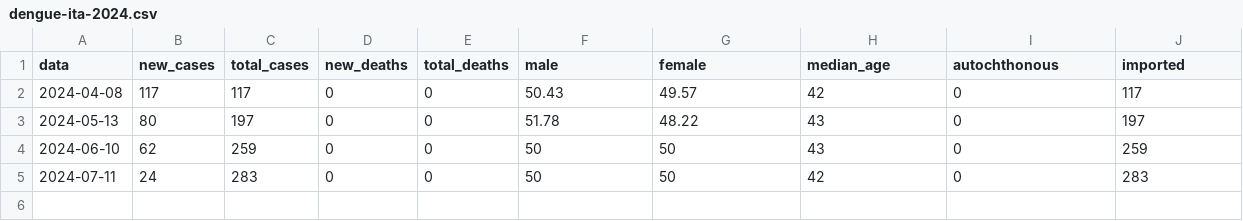
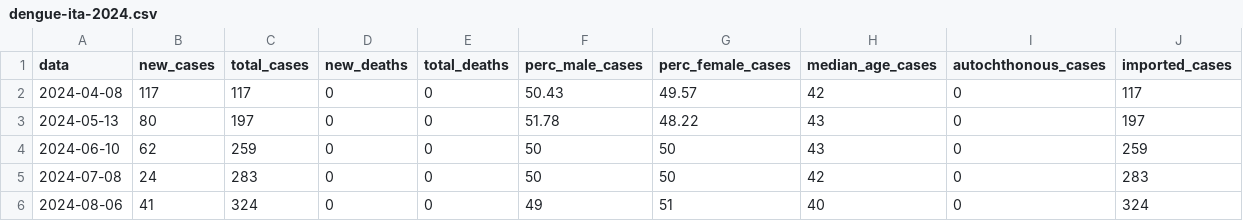
Before and after one commit to fbranda/arbovirus, a CSV file: dengue/surveillance/2024/dengue-ita-2024.csv, drawn as a sheet.

```diff
--- a/dengue/surveillance/2024/dengue-ita-2024.csv
+++ b/dengue/surveillance/2024/dengue-ita-2024.csv
@@ -1,2 +1,2 @@
-"data","new_cases","total_cases","new_deaths","total_deaths","male","female","median_age","autochthonous","imported"
+"data","new_cases","total_cases","new_deaths","total_deaths","perc_male_cases","perc_female_cases","median_age_cases","autochthonous_cases","imported_cases"
 2024-04-08,117,117,0,0,"50.43","49.57",42,0,117
@@ -4,2 +4,3 @@
 2024-06-10,62,259,0,0,"50","50",43,0,259
-2024-07-11,24,283,0,0,"50","50",42,0,283
+2024-07-08,24,283,0,0,"50","50",42,0,283
+2024-08-06,41,324,0,0,"49","51",40,0,324
```
Also changed, not shown: dengue/surveillance/2024/dengue-ita-age-2024.csv, dengue/surveillance/2024/dengue-ita-regions-2024.csv.
